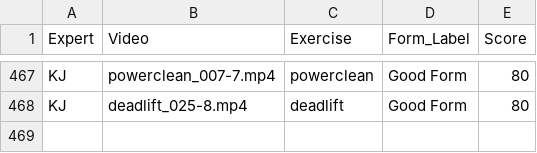
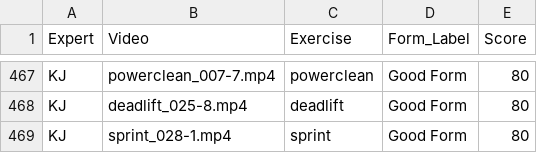
Before and after one commit to Exryz/video-scoring, a CSV file: expert_scores.csv, drawn as a sheet; only a part is shown, gaps mark what is left out.

Commit message:
KJ scored sprint_028-1.mp4

```diff
--- a/expert_scores.csv
+++ b/expert_scores.csv
@@ -468 +468,2 @@ KJ,powerclean_007-7.mp4,powerclean,Good Form,80
 KJ,deadlift_025-8.mp4,deadlift,Good Form,80
+KJ,sprint_028-1.mp4,sprint,Good Form,80
```
